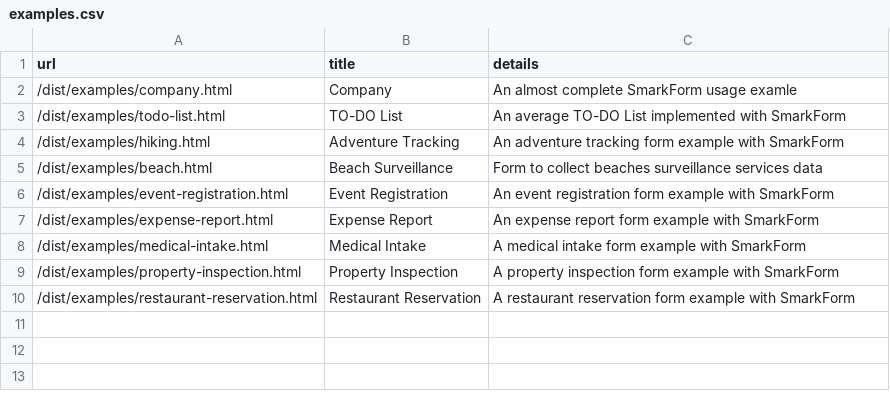
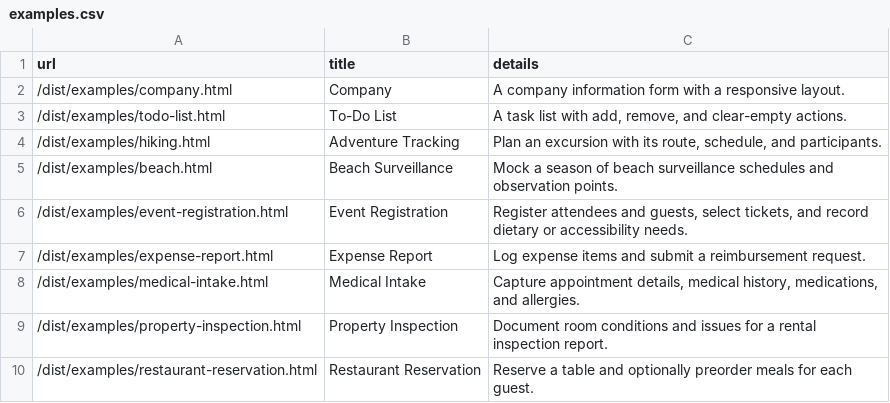
Before and after one commit to bitifet/SmarkForm, a CSV file: docs/_data/examples.csv, drawn as a sheet.

Commit message:
docs: finalize resource and community routes
Finalize the Start Here, Examples, Playground, and AI & Agents resource routes; audit Community links without touching Contact; and update all resource destinations in the ledger. Fix Examples selector asset URLs, synchronize distribution assets for local and Pages builds, preserve stable /resources/dist downloads, and document the staged old_resources collection pending final cleanup.

```diff
--- a/docs/_data/examples.csv
+++ b/docs/_data/examples.csv
@@ -1,10 +1,10 @@
 "url","title","details"
-"/dist/examples/company.html","Company","An almost complete SmarkForm usage examle"
-"/dist/examples/todo-list.html","TO-DO List","An average TO-DO List implemented with SmarkForm"
-"/dist/examples/hiking.html","Adventure Tracking","An adventure tracking form example with SmarkForm"
-"/dist/examples/beach.html","Beach Surveillance","Form to collect beaches surveillance services data"
-"/dist/examples/event-registration.html","Event Registration","An event registration form example with SmarkForm"
-"/dist/examples/expense-report.html","Expense Report","An expense report form example with SmarkForm"
-"/dist/examples/medical-intake.html","Medical Intake","A medical intake form example with SmarkForm"
-"/dist/examples/property-inspection.html","Property Inspection","A property inspection form example with SmarkForm"
-"/dist/examples/restaurant-reservation.html","Restaurant Reservation","A restaurant reservation form example with SmarkForm"
+"/dist/examples/company.html","Company","A company information form with a responsive layout."
+"/dist/examples/todo-list.html","To-Do List","A task list with add, remove, and clear-empty actions."
+"/dist/examples/hiking.html","Adventure Tracking","Plan an excursion with its route, schedule, and participants."
+"/dist/examples/beach.html","Beach Surveillance","Mock a season of beach surveillance schedules and observation points."
+"/dist/examples/event-registration.html","Event Registration","Register attendees and guests, select tickets, and record dietary or accessibility needs."
+"/dist/examples/expense-report.html","Expense Report","Log expense items and submit a reimbursement request."
+"/dist/examples/medical-intake.html","Medical Intake","Capture appointment details, medical history, medications, and allergies."
+"/dist/examples/property-inspection.html","Property Inspection","Document room conditions and issues for a rental inspection report."
+"/dist/examples/restaurant-reservation.html","Restaurant Reservation","Reserve a table and optionally preorder meals for each guest."
```
Also changed, not shown: 20 other files.
